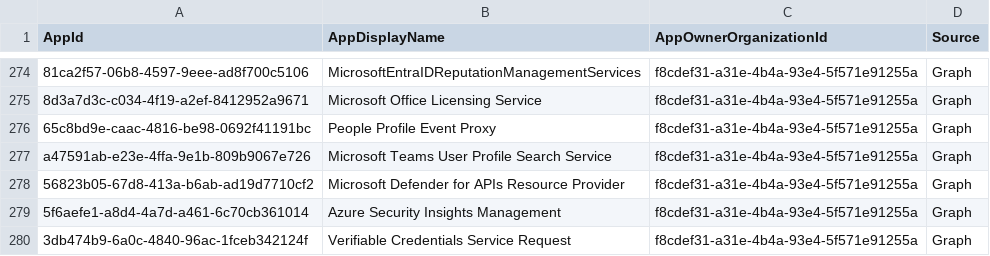
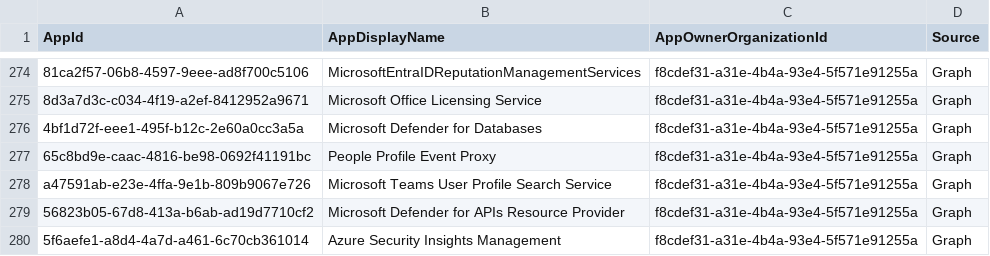
Before and after one commit to merill/microsoft-info, a CSV file: _info/MicrosoftApps.csv, drawn as a sheet; only a part is shown, gaps mark what is left out; the shorter side is filled out with more unchanged rows; the diff names each change by its address in the sheet, - before the commit and + after, or states it on an @@ line.

```diff
--- a/_info/MicrosoftApps.csv
+++ b/_info/MicrosoftApps.csv
+row 276: 4bf1d72f-eee1-495f-b12c-2e60a0cc3a5a | Microsoft Defender for Databases | f8cdef31-a31e-4b4a-93e4-5f571e91255a | Graph
```
Also changed, not shown: _info/MicrosoftApps.debug.csv, 1 other file.
